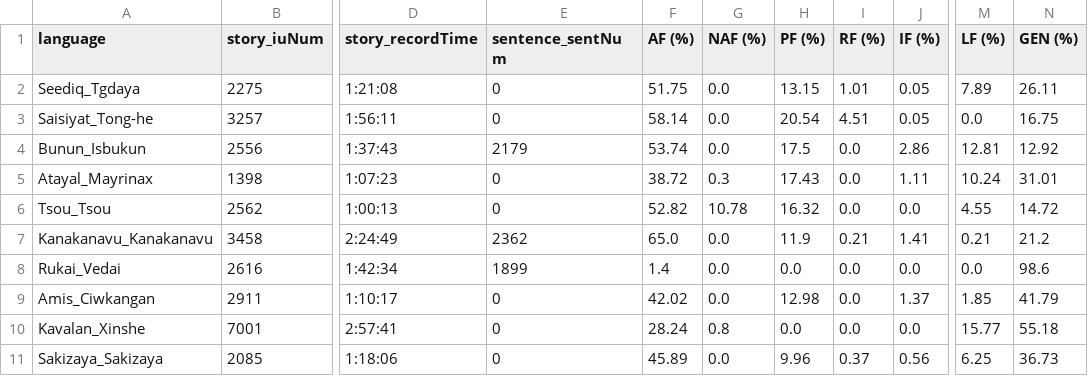
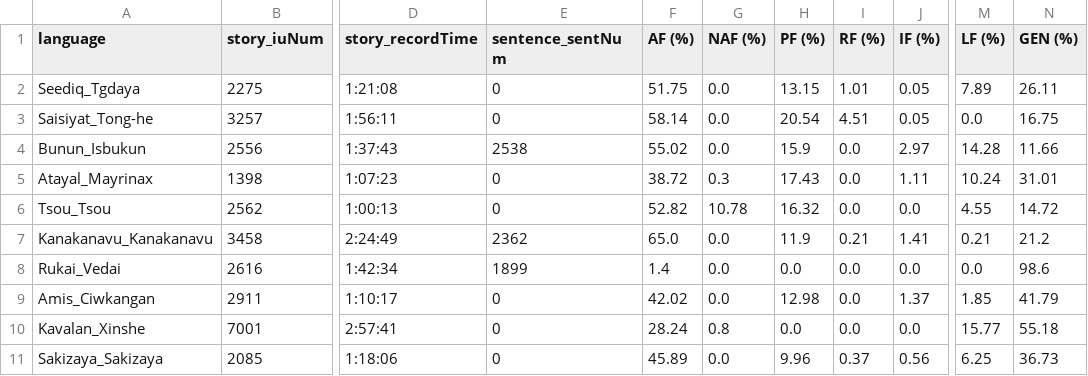
Before and after one commit to liao961120/glossParser, a CSV file: meta/langMetas.csv, drawn as a sheet; only a part is shown, gaps mark what is left out; the diff names each change by its address in the sheet, - before the commit and + after, or states it on an @@ line.

```diff
--- a/meta/langMetas.csv
+++ b/meta/langMetas.csv
-E4 (sentence_sentNum): 2179
+E4 (sentence_sentNum): 2538
-F4 (AF (%)): 53.74
+F4 (AF (%)): 55.02
-H4 (PF (%)): 17.5
+H4 (PF (%)): 15.9
-J4 (IF (%)): 2.86
+J4 (IF (%)): 2.97
-M4 (LF (%)): 12.81
+M4 (LF (%)): 14.28
-N4 (GEN (%)): 12.92
+N4 (GEN (%)): 11.66
```
Also changed, not shown: meta/txtMetas.csv, 25 other files.
